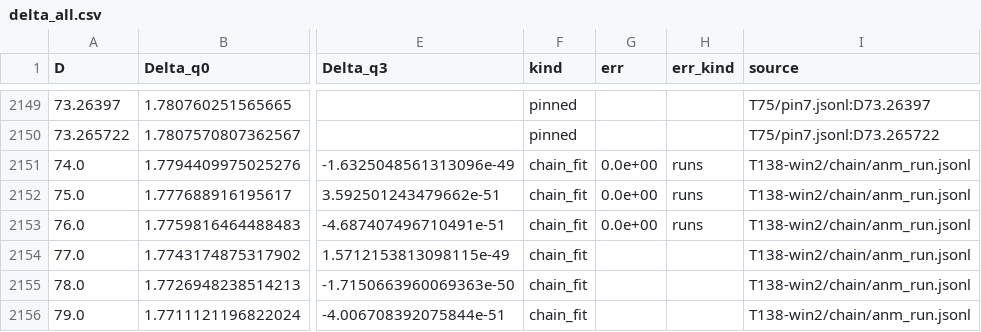
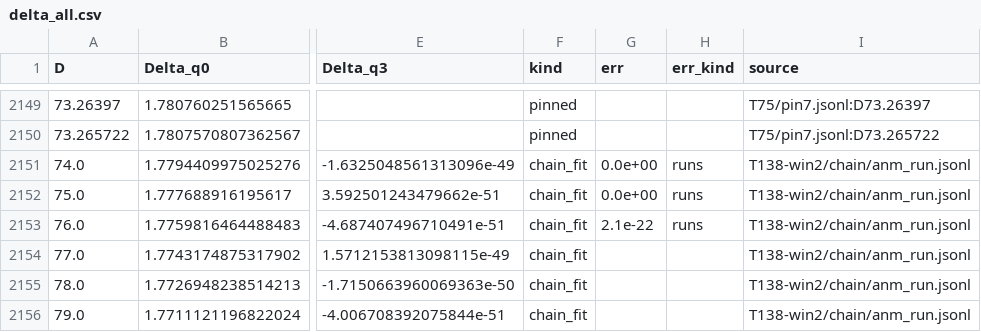
Before and after one commit to nmoinvaz/choptuik-large-d, a CSV file: hp/data/delta_all.csv, drawn as a sheet; only a part is shown, gaps mark what is left out; the diff names each change by its address in the sheet, - before the commit and + after, or states it on an @@ line.

Commit message:
hp/data: delta_all.csv with T139's second path at D 76

```diff
--- a/hp/data/delta_all.csv
+++ b/hp/data/delta_all.csv
-G2153 (err): 0.0e+00
+G2153 (err): 2.1e-22
```
Also changed, not shown: hp/data/delta_published_compare.csv, 1 other file.
